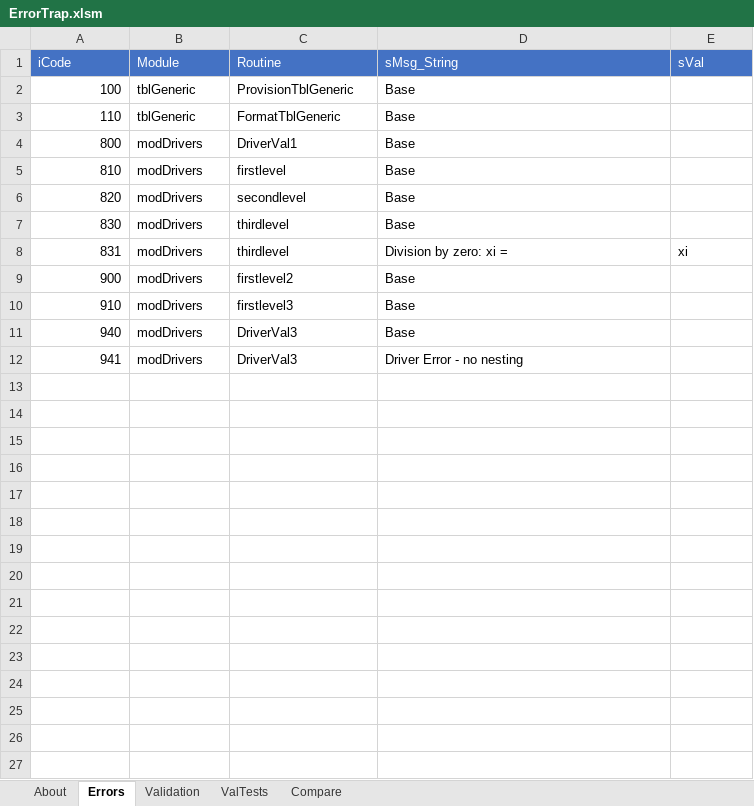
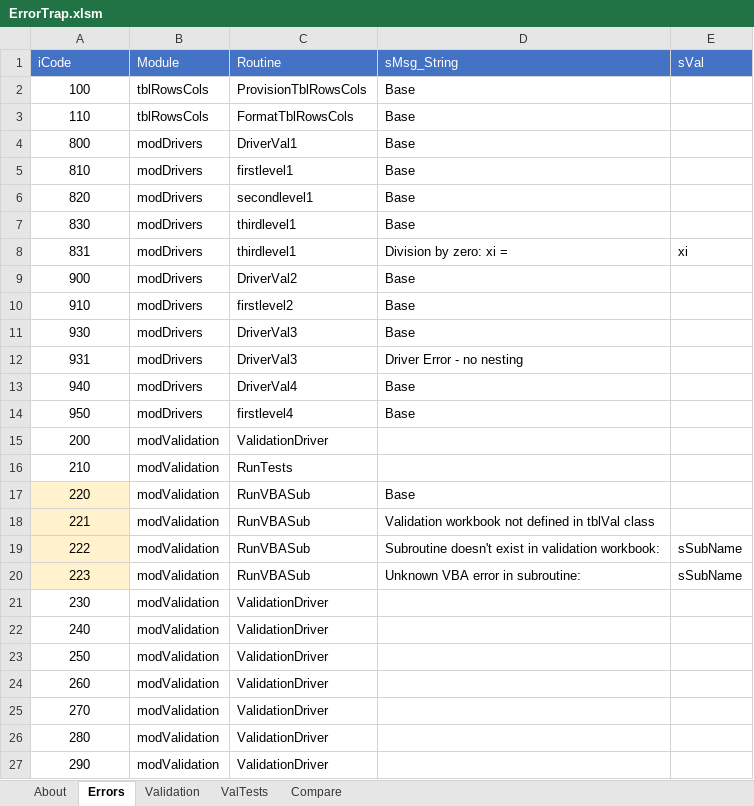
Before and after one commit to jlandgre/Dataframing_Excel, an Excel workbook: ErrorTrap.xlsm, sheet Errors, drawn as a sheet; values as stored, in another font and other column widths than the file's, no borders; removed rows and columns are numbered as before the commit, all else as after; the diff names each change by its address in the sheet, - before the commit and + after, or states it on an @@ line.

Commit message:
Replace ErrorTrap with improved and renamed RowsCols_VBA_Template.xlsm - renamed ErrorTrap.xlsm

```diff
--- a/ErrorTrap.xlsm (sheet Errors)
+++ b/ErrorTrap.xlsm (sheet Errors)
-A2:A10 alignment: right
+A2:A10 alignment: center
-B2:B3 (Module): tblGeneric
+B2:B3 (Module): tblRowsCols
-C2 (Routine): ProvisionTblGeneric
+C2 (Routine): ProvisionTblRowsCols
-C3 (Routine): FormatTblGeneric
+C3 (Routine): FormatTblRowsCols
-C5 (Routine): firstlevel
+C5 (Routine): firstlevel1
-C6 (Routine): secondlevel
+C6 (Routine): secondlevel1
-C7:C8 (Routine): thirdlevel
+C7:C8 (Routine): thirdlevel1
-C9 (Routine): firstlevel2
+C9 (Routine): DriverVal2
-C10 (Routine): firstlevel3
+C10 (Routine): firstlevel2
+row 11: 930 | modDrivers | DriverVal3 | Base
+row 12: 931 | modDrivers | DriverVal3 | Driver Error - no nesting
-A13 alignment: right
+A13 alignment: center
-C13 (Routine): DriverVal3
+C13 (Routine): DriverVal4
-row 12: 941 | modDrivers | DriverVal3 | Driver Error - no nesting
+row 14: 950 | modDrivers | firstlevel4 | Base
+row 15: 200 | modValidation | ValidationDriver
+row 16: 210 | modValidation | RunTests
+row 17: 220 | modValidation | RunVBASub | Base
+row 18: 221 | modValidation | RunVBASub | Validation workbook not defined in tblVal class
+row 19: 222 | modValidation | RunVBASub | Subroutine doesn't exist in validation workbook: | sSubName
+row 20: 223 | modValidation | RunVBASub | Unknown VBA error in subroutine: | sSubName
+row 21: 230 | modValidation | ValidationDriver
+row 22: 240 | modValidation | ValidationDriver
+row 23: 250 | modValidation | ValidationDriver
+row 24: 260 | modValidation | ValidationDriver
+row 25: 270 | modValidation | ValidationDriver
+row 26: 280 | modValidation | ValidationDriver
+row 27: 290 | modValidation | ValidationDriver
```
Also changed, not shown: sheet ValTests, sheet Compare, sheet Validation, sheet About, 2 other files.
